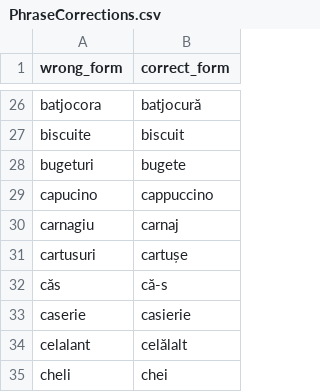
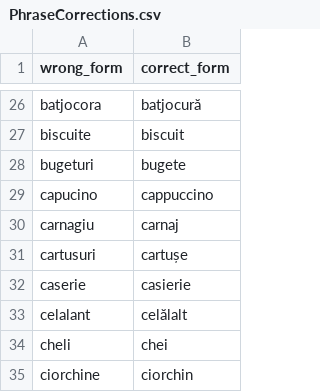
Before and after one commit to tacheometry/Agramat, a CSV file: PhraseCorrections.csv, drawn as a sheet; only a part is shown, gaps mark what is left out; the shorter side is filled out with more unchanged rows; the diff names each change by its address in the sheet, - before the commit and + after, or states it on an @@ line.

Commit message:
Remove "căs" Can be confused with "caș"

```diff
--- a/PhraseCorrections.csv
+++ b/PhraseCorrections.csv
-row 32: căs | că-s
```
